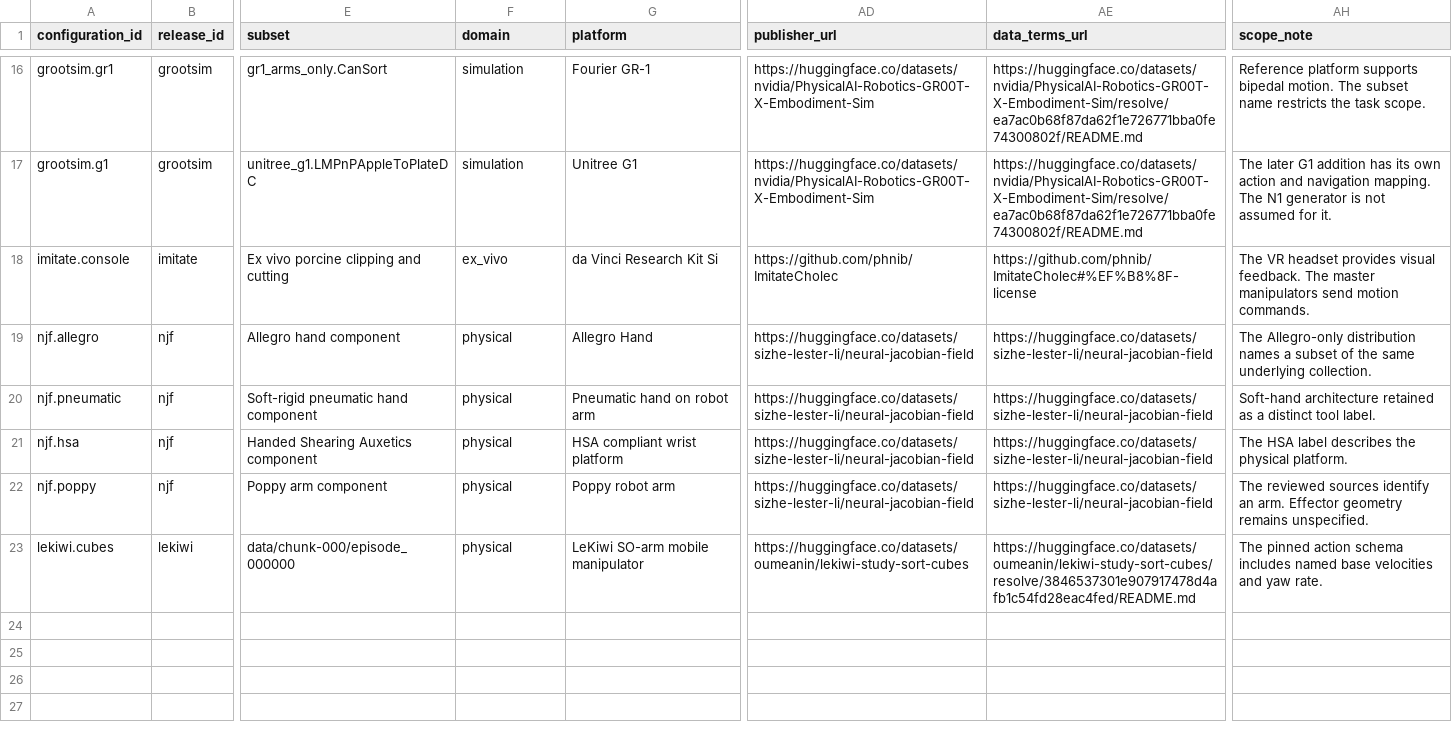
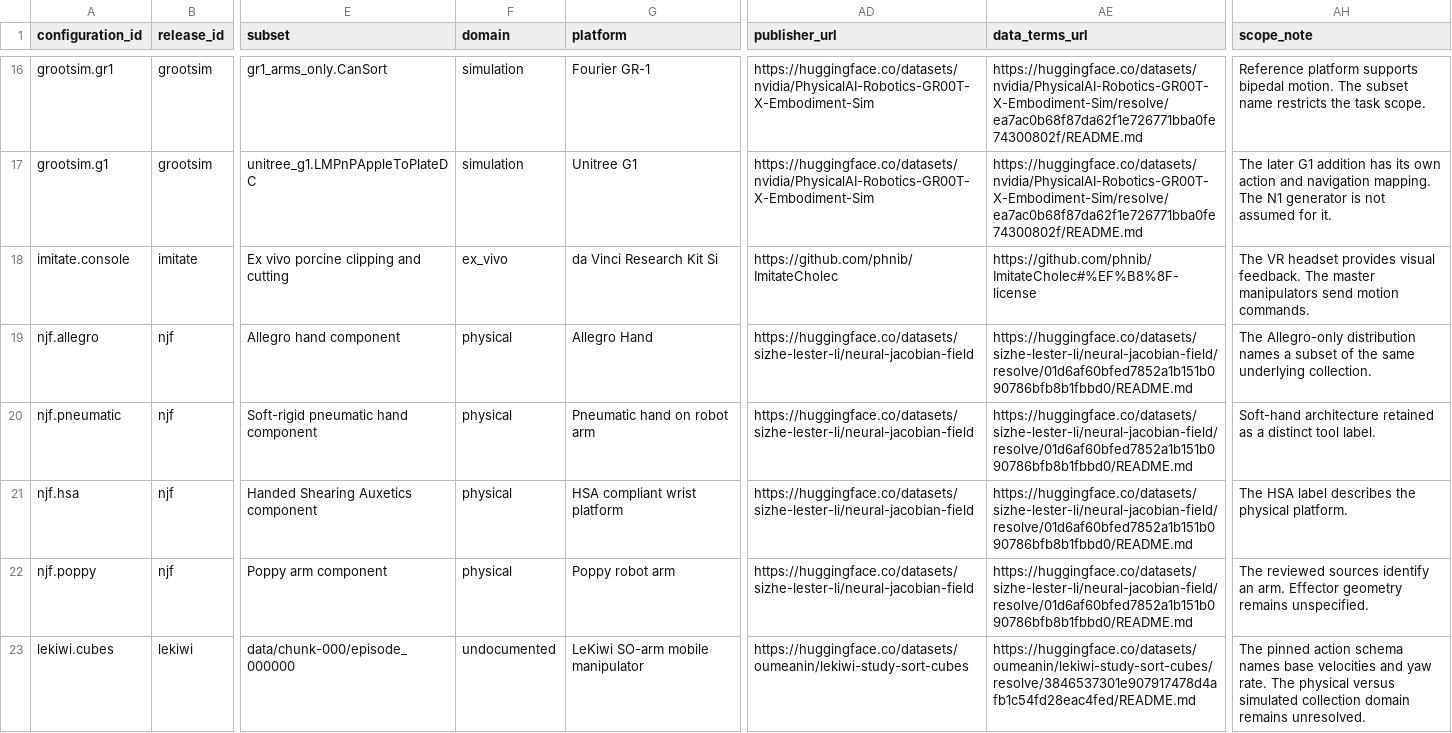
Before and after one commit to Sunnyxinrong/OpenRobot4Good, a CSV file: results/catalog.csv, drawn as a sheet; only a part is shown, gaps mark what is left out; the diff names each change by its address in the sheet, - before the commit and + after, or states it on an @@ line.

Commit message:
Clarify capture-domain evidence and pin the NJF data terms

```diff
--- a/results/catalog.csv
+++ b/results/catalog.csv
-AE19:AE22 (data_terms_url): https://huggingface.co/datasets/sizhe-lester-li/neural-jacobian-field
+AE19:AE22 (data_terms_url): https://huggingface.co/datasets/sizhe-lester-li/neural-jacobian-field/resolve/01d6af60bfed7852a1b151b090786bfb8b1fbbd0/README.md
-F23 (domain): physical
+F23 (domain): undocumented
-AH23 (scope_note): …action schema includes named base velocities and yaw rate.
+AH23 (scope_note): …action schema names base velocities and yaw rate. The physical versus simulated collection domain remains unresolved.
```
Also changed, not shown: data/configurations.csv, data/releases.csv.
